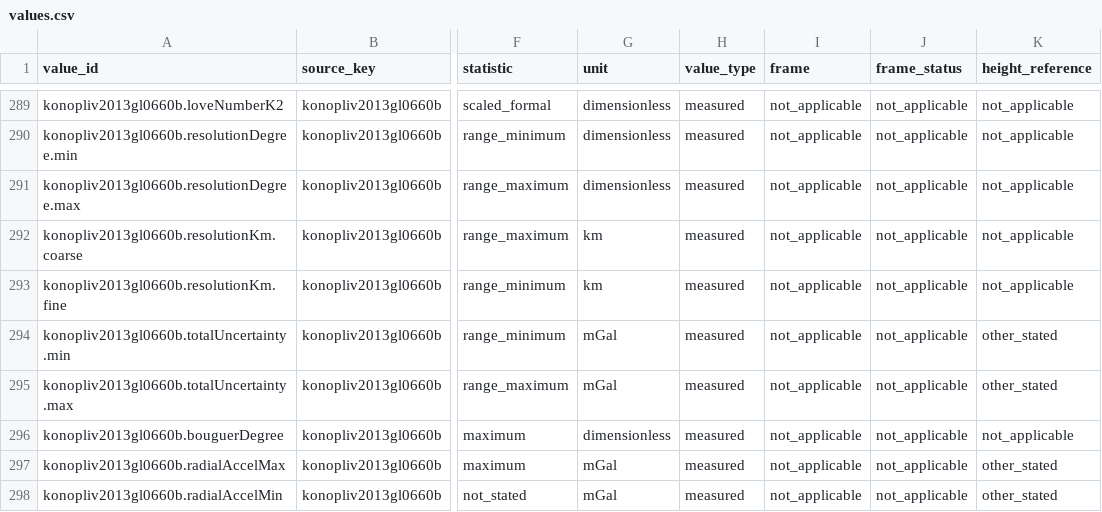
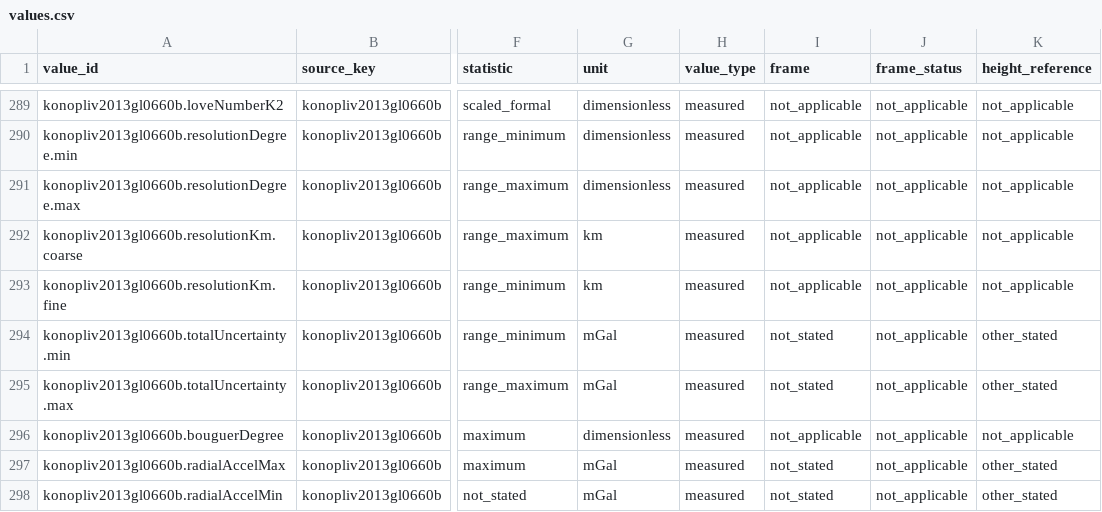
Before and after one commit to d33pk3rn3l/ll-positioning, a CSV file: docs/sources/values.csv, drawn as a sheet; only a part is shown, gaps mark what is left out; the diff covers the shown part only; the diff names each change by its address in the sheet, - before the commit and + after, or states it on an @@ line.

Commit message:
docs(sources): values.csv round 4 - context-only rotation rows, cross-column status rules, averaging time
- 19 rotation-angle rows between principal axes and mean Earth start with
  'context only, not for computation (until issue #26 merges)'
- 18 rows with a height reference but frame not_applicable: frame set to
  not_stated (no note names a frame for them), frame_status not_applicable
- 3 measured gravity noise/accuracy rows: 'averaging time not stated'

```diff
--- a/docs/sources/values.csv
+++ b/docs/sources/values.csv
-I294:I295 (frame): not_applicable
+I294:I295 (frame): not_stated
-I297:I298 (frame): not_applicable
+I297:I298 (frame): not_stated
```
Also changed, not shown: 36 edited cells elsewhere in this file.
